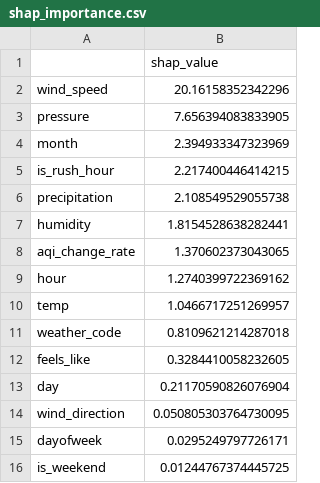
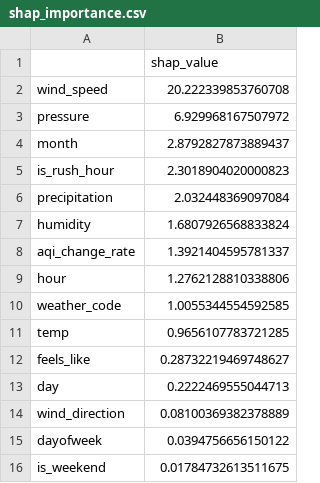
Before and after one commit to FaiqaRashid99/aqi-predictor, a CSV file: models/shap_importance.csv, drawn as a sheet.

```diff
--- a/models/shap_importance.csv
+++ b/models/shap_importance.csv
@@ -1,16 +1,16 @@
 ,shap_value
-wind_speed,20.16158352342296
-pressure,7.656394083833905
-month,2.394933347323969
-is_rush_hour,2.217400446414215
-precipitation,2.108549529055738
-humidity,1.8154528638282441
-aqi_change_rate,1.370602373043065
-hour,1.2740399722369162
-temp,1.0466717251269957
-weather_code,0.8109621214287018
-feels_like,0.3284410058232605
-day,0.21170590826076904
-wind_direction,0.050805303764730095
-dayofweek,0.0295249797726171
-is_weekend,0.01244767374445725
+wind_speed,20.222339853760708
+pressure,6.929968167507972
+month,2.8792827873889437
+is_rush_hour,2.3018904020000823
+precipitation,2.032448369097084
+humidity,1.6807926568833824
+aqi_change_rate,1.3921404595781337
+hour,1.2762128810338806
+weather_code,1.0055344554592585
+temp,0.9656107783721285
+feels_like,0.28732219469748627
+day,0.2222469555044713
+wind_direction,0.08100369382378889
+dayofweek,0.0394756656150122
+is_weekend,0.01784732613511675
```
Also changed, not shown: 1 other file.
